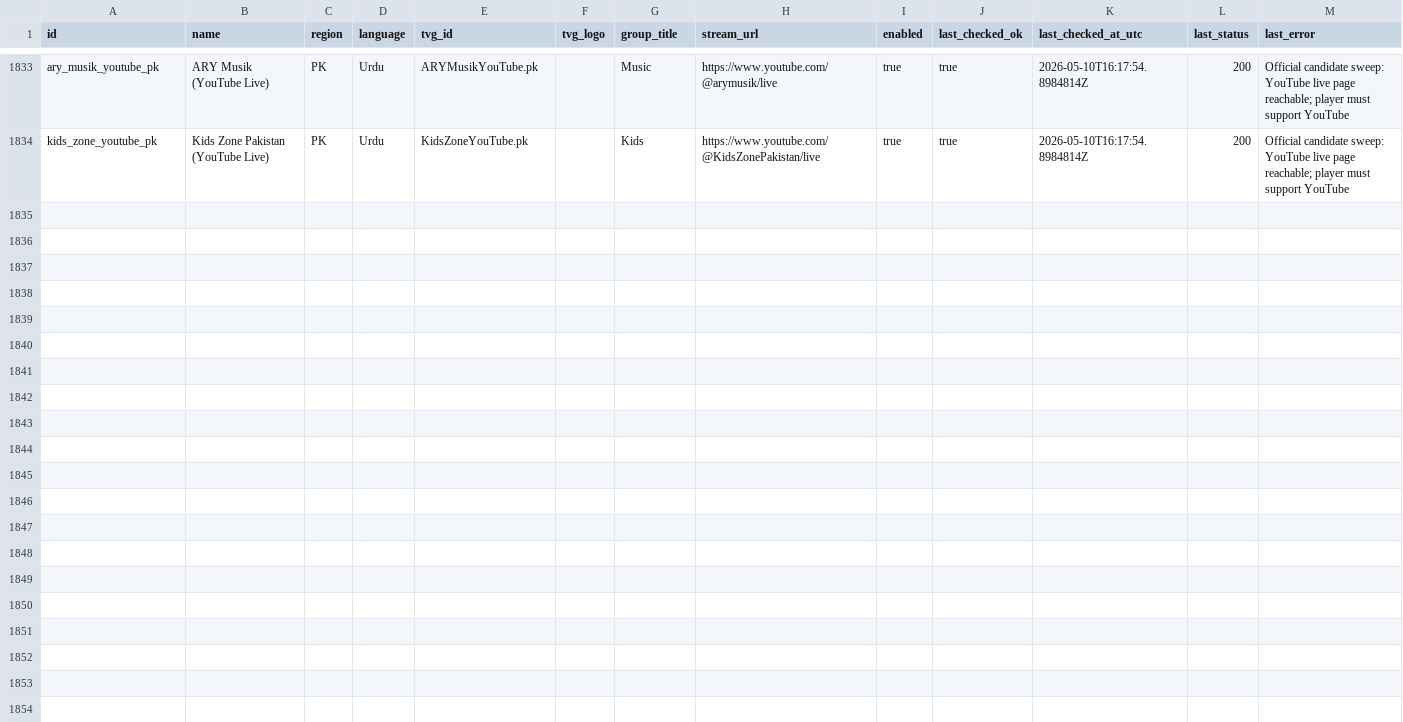
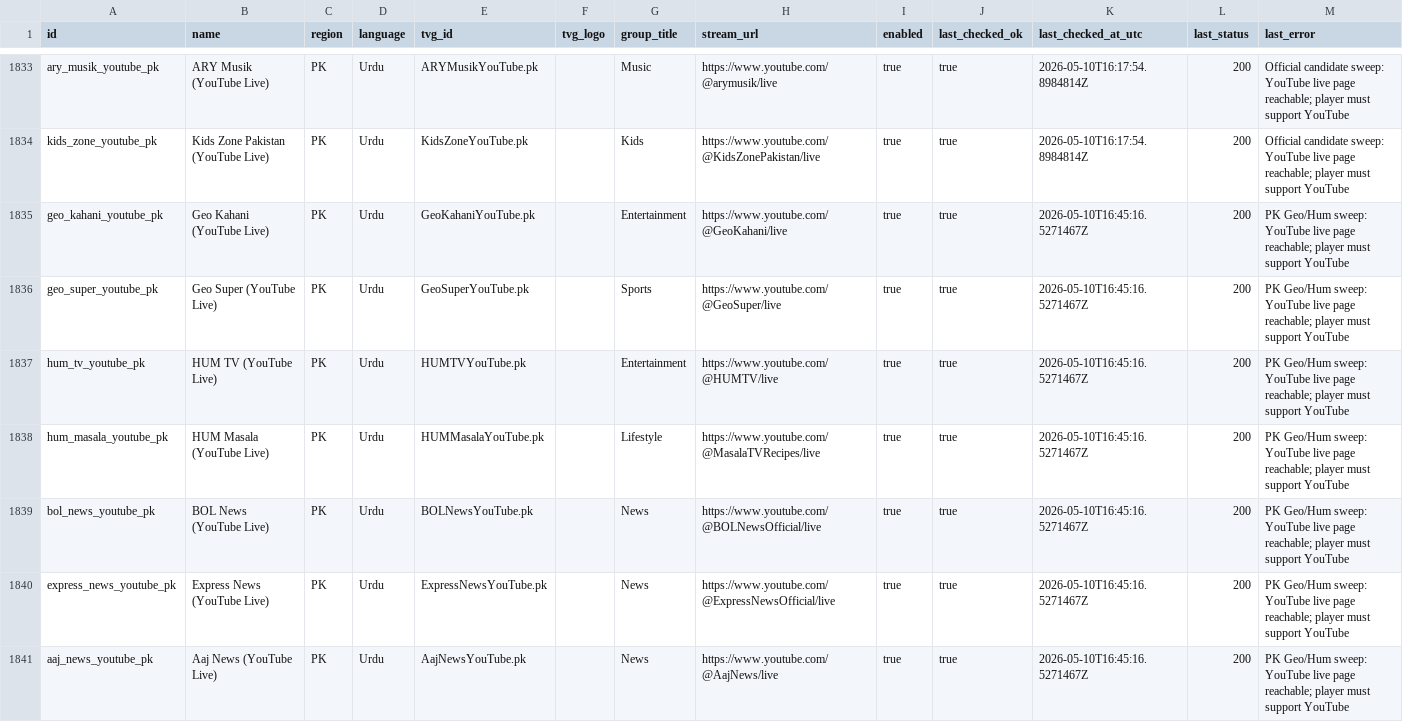
Before and after one commit to vipins5/iptv-playlists, a CSV file: channels/channels.csv, drawn as a sheet; only a part is shown, gaps mark what is left out.

Commit message:
Add more Pakistan Geo and Hum streams

```diff
--- a/channels/channels.csv
+++ b/channels/channels.csv
@@ -1834 +1834,8 @@
 "kids_zone_youtube_pk","Kids Zone Pakistan (YouTube Live)","PK","Urdu","KidsZoneYouTube.pk","","Kids","https://www.youtube.com/@KidsZonePakistan/live","true","true","2026-05-10T16:17:54.8984814Z","200","Official candidate sweep: YouTube live page reachable; player must support YouTube"
+"geo_kahani_youtube_pk","Geo Kahani (YouTube Live)","PK","Urdu","GeoKahaniYouTube.pk","","Entertainment","https://www.youtube.com/@GeoKahani/live","true","true","2026-05-10T16:45:16.5271467Z","200","PK Geo/Hum sweep: YouTube live page reachable; player must support YouTube"
+"geo_super_youtube_pk","Geo Super (YouTube Live)","PK","Urdu","GeoSuperYouTube.pk","","Sports","https://www.youtube.com/@GeoSuper/live","true","true","2026-05-10T16:45:16.5271467Z","200","PK Geo/Hum sweep: YouTube live page reachable; player must support YouTube"
+"hum_tv_youtube_pk","HUM TV (YouTube Live)","PK","Urdu","HUMTVYouTube.pk","","Entertainment","https://www.youtube.com/@HUMTV/live","true","true","2026-05-10T16:45:16.5271467Z","200","PK Geo/Hum sweep: YouTube live page reachable; player must support YouTube"
+"hum_masala_youtube_pk","HUM Masala (YouTube Live)","PK","Urdu","HUMMasalaYouTube.pk","","Lifestyle","https://www.youtube.com/@MasalaTVRecipes/live","true","true","2026-05-10T16:45:16.5271467Z","200","PK Geo/Hum sweep: YouTube live page reachable; player must support YouTube"
+"bol_news_youtube_pk","BOL News (YouTube Live)","PK","Urdu","BOLNewsYouTube.pk","","News","https://www.youtube.com/@BOLNewsOfficial/live","true","true","2026-05-10T16:45:16.5271467Z","200","PK Geo/Hum sweep: YouTube live page reachable; player must support YouTube"
+"express_news_youtube_pk","Express News (YouTube Live)","PK","Urdu","ExpressNewsYouTube.pk","","News","https://www.youtube.com/@ExpressNewsOfficial/live","true","true","2026-05-10T16:45:16.5271467Z","200","PK Geo/Hum sweep: YouTube live page reachable; player must support YouTube"
+"aaj_news_youtube_pk","Aaj News (YouTube Live)","PK","Urdu","AajNewsYouTube.pk","","News","https://www.youtube.com/@AajNews/live","true","true","2026-05-10T16:45:16.5271467Z","200","PK Geo/Hum sweep: YouTube live page reachable; player must support YouTube"
```
Also changed, not shown: 9 other files.
